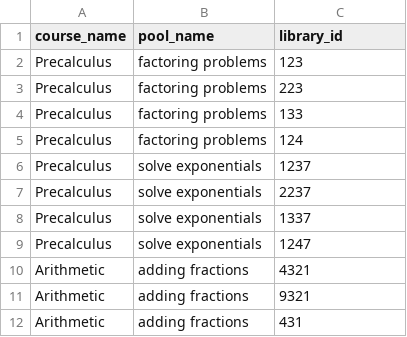
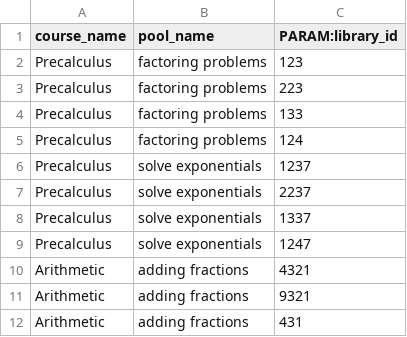
Before and after one commit to openwebwork/webwork3, a CSV file: t/db/sample_data/pool_problems.csv, drawn as a sheet.

Commit message:
Updated POD documentation on schema and refactoring pool_problems

```diff
--- a/t/db/sample_data/pool_problems.csv
+++ b/t/db/sample_data/pool_problems.csv
@@ -1,2 +1,2 @@
-course_name,pool_name,library_id
+course_name,pool_name,PARAM:library_id
 Precalculus,"factoring problems",123
```
Also changed, not shown: 14 other files.
